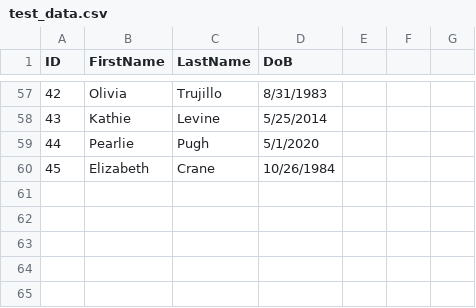
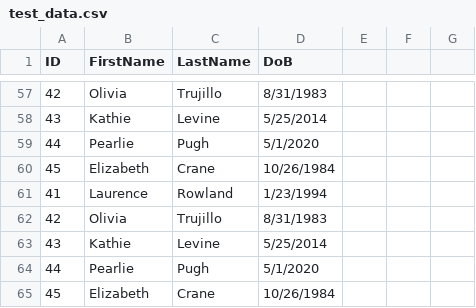
Before and after one commit to tyerasheuskaya/taf_template, a CSV file: test_data/e2e/uffs/csv/test_data.csv, drawn as a sheet; only a part is shown, gaps mark what is left out; the diff names each change by its address in the sheet, - before the commit and + after, or states it on an @@ line.

Commit message:
added test to send custom query and compare data with expected from csv

```diff
--- a/test_data/e2e/uffs/csv/test_data.csv
+++ b/test_data/e2e/uffs/csv/test_data.csv
+row 61: 41 | Laurence | Rowland | 1/23/1994
+row 62: 42 | Olivia | Trujillo | 8/31/1983
+row 63: 43 | Kathie | Levine | 5/25/2014
+row 64: 44 | Pearlie | Pugh | 5/1/2020
+row 65: 45 | Elizabeth | Crane | 10/26/1984
```
Also changed, not shown: 14 other files.
